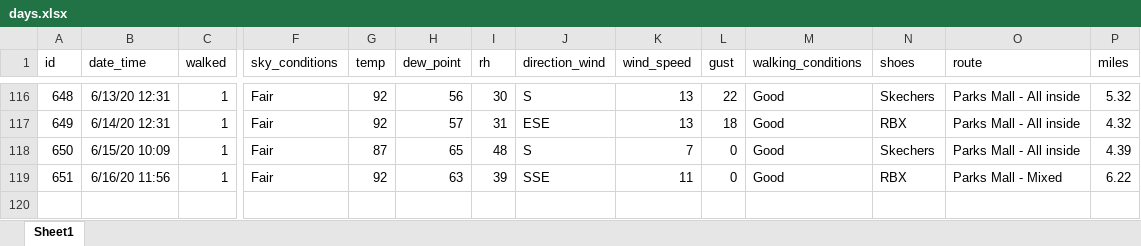
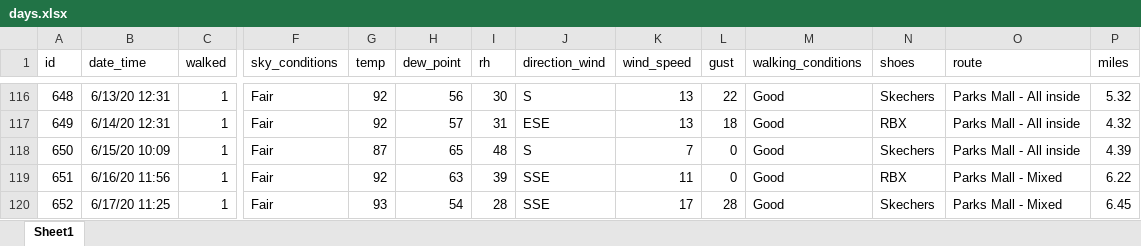
Before and after one commit to gitHubSlinkman/MyWalks, an Excel workbook: data/days.xlsx, sheet Sheet1, drawn as a sheet; only a part is shown, gaps mark what is left out; values as stored, in another font and other column widths than the file's, no borders; rows hold the shown columns only; the diff names each change by its address in the sheet, - before the commit and + after, or states it on an @@ line.

Commit message:
2020-06-17 14:48
1. Modified 0010_plan_walks.Rmd
2. Added 0020_report_last_007_days_walks.RMf
3. Added data/days.slsx
4. Fiex errors data_routes.xlsx

```diff
--- a/data/days.xlsx (sheet Sheet1)
+++ b/data/days.xlsx (sheet Sheet1)
+row 120: 652 | 6/17/20 11:25 | 1 | Fair | 93 | 54 | 28 | SSE | 17 | 28 | Good | Skechers | Parks Mall - Mixed | 6.45
```
Also changed, not shown: data/routes.xlsx, 2 other files.
